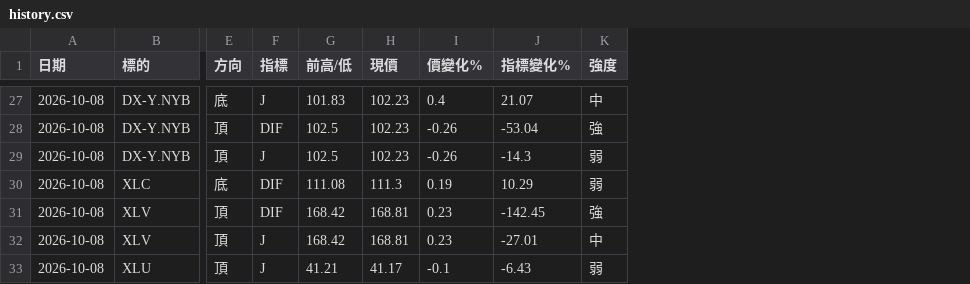
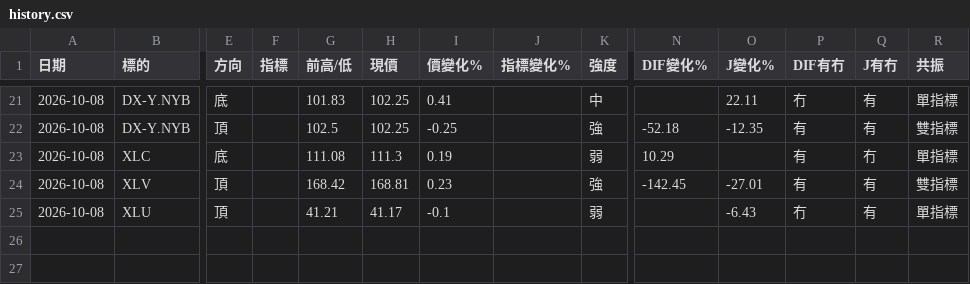
Before and after one commit to sector-div-rader/sector-div-radar, a CSV file: history.csv, drawn as a sheet; only a part is shown, gaps mark what is left out; removed rows and columns are numbered as before the commit, all else as after; rows hold the shown columns only; the diff covers the shown part only; the diff names each change by its address in the sheet, - before the commit and + after, or states it on an @@ line.

```diff
--- a/history.csv
+++ b/history.csv
+column N (DIF變化%), rows 22-24: -52.18 | 10.29 | -142.45
+column O (J變化%), rows 21-25: 22.11 | -12.35 |  | -27.01 | -6.43
+column P (DIF有冇), rows 21-25: 冇 | 有 | 有 | 有 | 冇
+column Q (J有冇), rows 21-25: 有 | 有 | 冇 | 有 | 有
+column R (共振), rows 21-25: 單指標 | 雙指標 | 單指標 | 雙指標 | 單指標
-F21 (指標): J
+F21 (指標): (empty)
-H21:H22 (現價): 102.23
+H21:H22 (現價): 102.25
-I21 (價變化%): 0.4
+I21 (價變化%): 0.41
-J21 (指標變化%): 21.07
+J21 (指標變化%): (empty)
-F22 (指標): DIF
+F22 (指標): (empty)
-I22 (價變化%): -0.26
+I22 (價變化%): -0.25
-J22 (指標變化%): -53.04
+J22 (指標變化%): (empty)
-row 29: 2026-10-08 | DX-Y.NYB | 頂 | J | 102.5 | 102.23 | -0.26 | -14.3 | 弱
-F23:F24 (指標): DIF
+F23:F24 (指標): (empty)
-J23 (指標變化%): 10.29
+J23 (指標變化%): (empty)
-J24 (指標變化%): -142.45
+J24 (指標變化%): (empty)
-row 32: 2026-10-08 | XLV | 頂 | J | 168.42 | 168.81 | 0.23 | -27.01 | 中
-F25 (指標): J
+F25 (指標): (empty)
-J25 (指標變化%): -6.43
+J25 (指標變化%): (empty)
```
Also changed, not shown: 6 removed rows and 62 edited cells elsewhere in this file, 1 other file.
